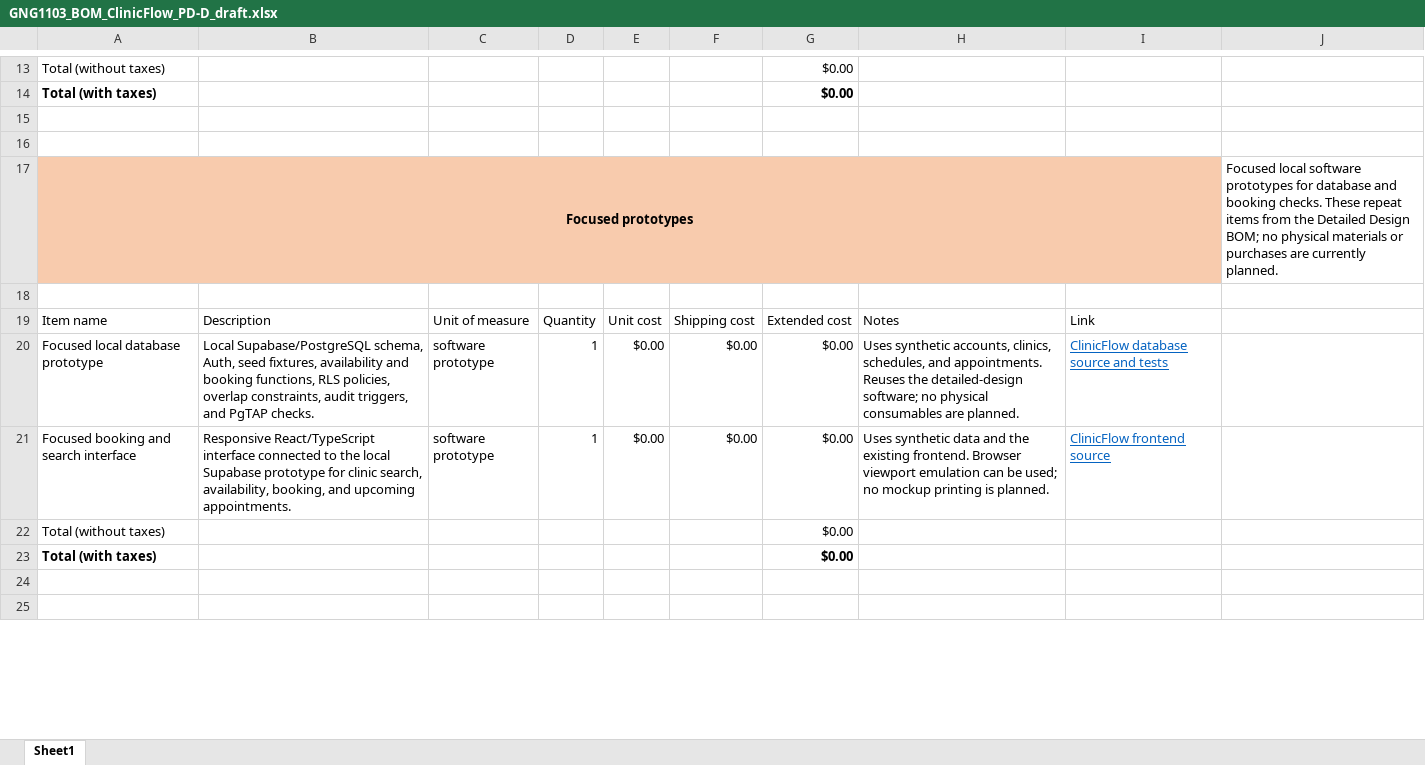
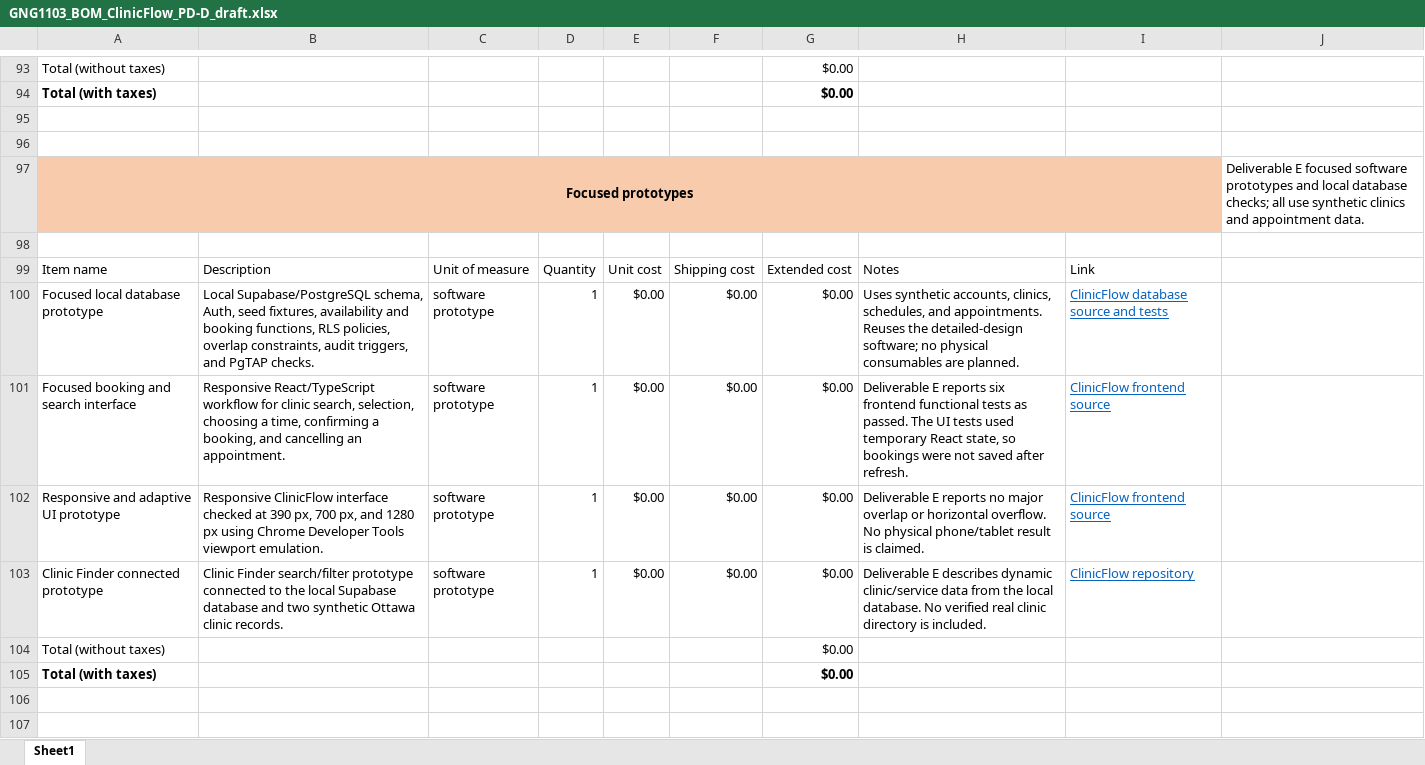
Before and after one commit to biggledigglealt/ClinicFlow, an Excel workbook: Deliverables/GNG1103_BOM_ClinicFlow_PD-D_draft.xlsx, sheet Sheet1, drawn as a sheet; only a part is shown, gaps mark what is left out; values as stored, in another font and other column widths than the file's, no borders; table styles not drawn; addresses are those after the commit; the diff covers the shown part only; the diff names each change by its address in the sheet, - before the commit and + after, or states it on an @@ line.

Commit message:
updated clinic flow setup and local startup

```diff
--- a/Deliverables/GNG1103_BOM_ClinicFlow_PD-D_draft.xlsx (sheet Sheet1)
+++ b/Deliverables/GNG1103_BOM_ClinicFlow_PD-D_draft.xlsx (sheet Sheet1)
-J97: Focused local software prototypes for database and booking checks. These repeat items from the Detailed Design BOM; no physical materials or purchases are currently planned.
+J97: Deliverable E focused software prototypes and local database checks; all use synthetic clinics and appointment data.
-B101: Responsive React/TypeScript interface connected to the local Supabase prototype for clinic search, availability, booking, and upcoming appointments.
+B101: Responsive React/TypeScript workflow for clinic search, selection, choosing a time, confirming a booking, and cancelling an appointment.
-H101: Uses synthetic data and the existing frontend. Browser viewport emulation can be used; no mockup printing is planned.
+H101: Deliverable E reports six frontend functional tests as passed. The UI tests used temporary React state, so bookings were not saved after refresh.
+row 102: Responsive and adaptive UI prototype | Responsive ClinicFlow interface checked at 390 px, 700 px, and 1280 px using Chrome Developer Tools viewport emulation. | software prototype | 1 | $0.00 | $0.00 | $0.00 | Deliverable E reports no major overlap or horizontal overflow. No physical phone/tablet result is claimed. | ClinicFlow frontend source
+row 103: Clinic Finder connected prototype | Clinic Finder search/filter prototype connected to the local Supabase database and two synthetic Ottawa clinic records. | software prototype | 1 | $0.00 | $0.00 | $0.00 | Deliverable E describes dynamic clinic/service data from the local database. No verified real clinic directory is included. | ClinicFlow repository
```
Also changed, not shown: 84 added rows, 4 removed rows and 5 edited cells elsewhere in this sheet, formulas that keep their value, 4 other files.
